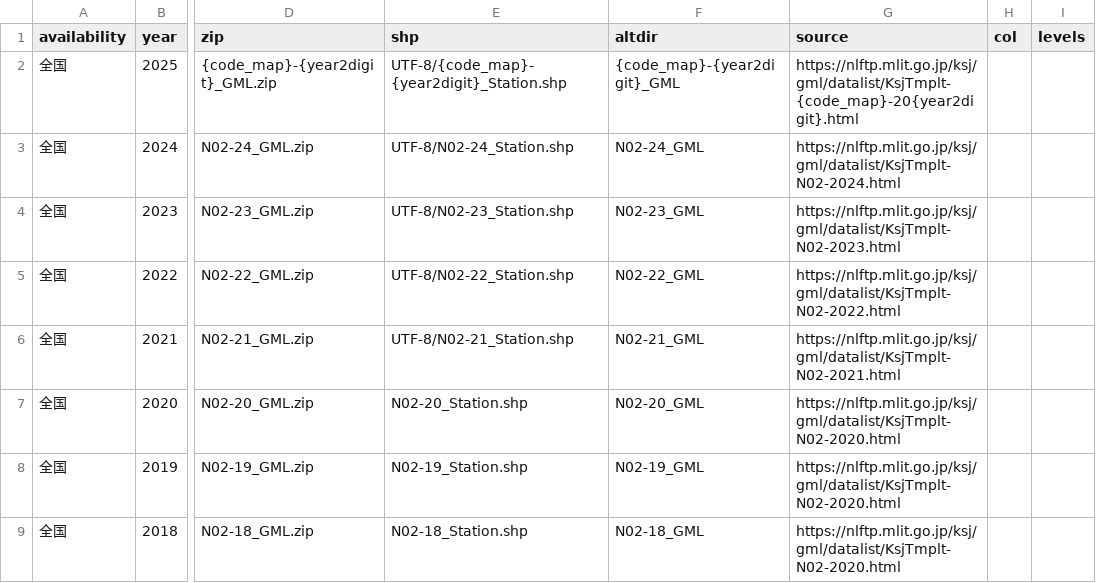
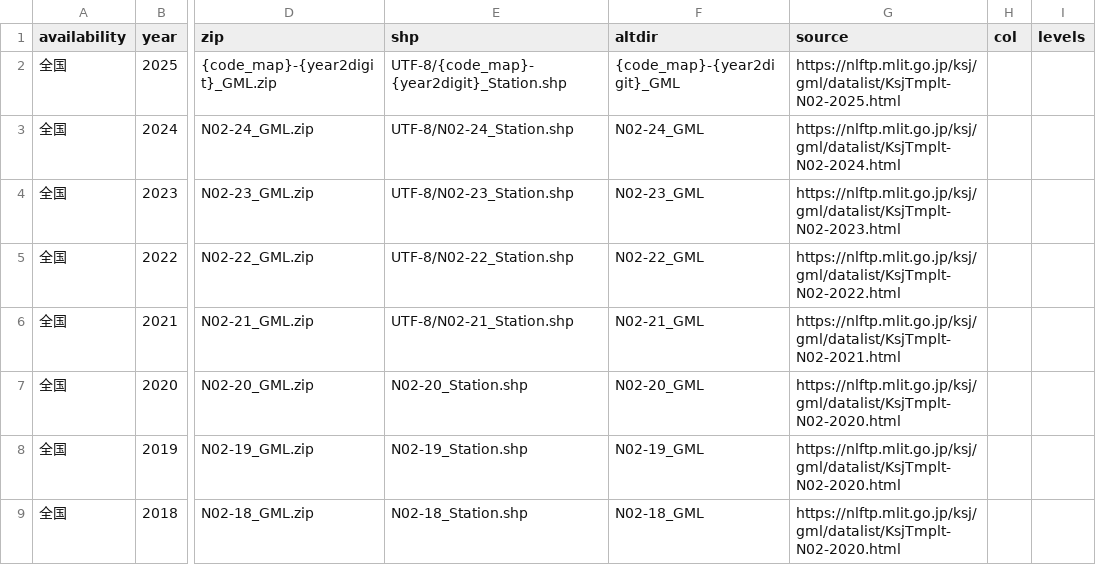
Before and after one commit to babayoshihiko/jpdata, a CSV file: csv/LandNumInfo_N02_Station.csv, drawn as a sheet; only a part is shown, gaps mark what is left out; the diff names each change by its address in the sheet, - before the commit and + after, or states it on an @@ line.

```diff
--- a/csv/LandNumInfo_N02_Station.csv
+++ b/csv/LandNumInfo_N02_Station.csv
-G2 (source): https://nlftp.mlit.go.jp/ksj/gml/datalist/KsjTmplt-{code_map}-20{year2digit}.html
+G2 (source): https://nlftp.mlit.go.jp/ksj/gml/datalist/KsjTmplt-N02-2025.html
```
Also changed, not shown: csv/LandNumInfo.csv, 3 other files.
